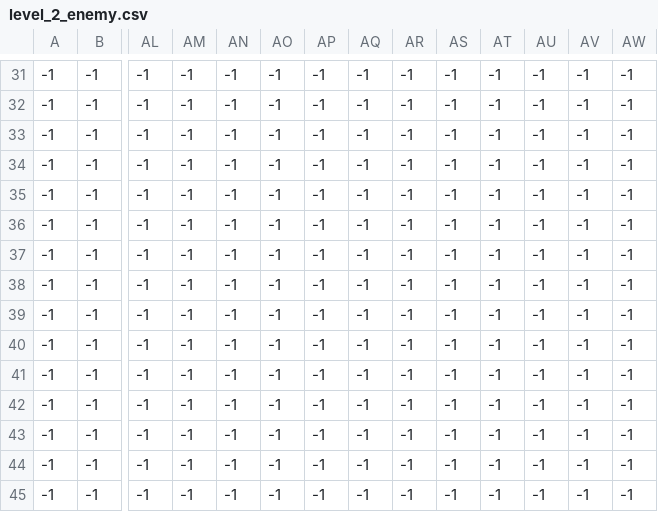
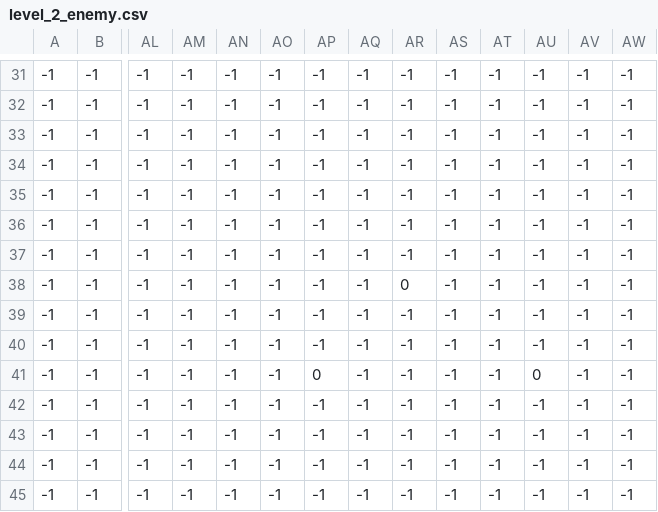
Before and after one commit to adisongoku/Drakecelsior, a CSV file: map/level_2_enemy.csv, drawn as a sheet; only a part is shown, gaps mark what is left out; removed rows and columns are numbered as before the commit, all else as after; rows hold the shown columns only; the diff names each change by its address in the sheet, - before the commit and + after, or states it on an @@ line.

```diff
--- a/map/level_2_enemy.csv
+++ b/map/level_2_enemy.csv
+row 38: -1 | -1 | -1 | -1 | -1 | -1 | -1 | -1 | 0 | -1 | -1 | -1 | -1 | -1
-row 40: -1 | -1 | -1 | -1 | -1 | -1 | -1 | -1 | -1 | -1 | -1 | -1 | -1 | -1
-AP41: -1
+AP41: 0
-AU41: -1
+AU41: 0
```
Also changed, not shown: map/level_2_collectibles.csv, map/level_2_shadows.csv, 6 other files.
